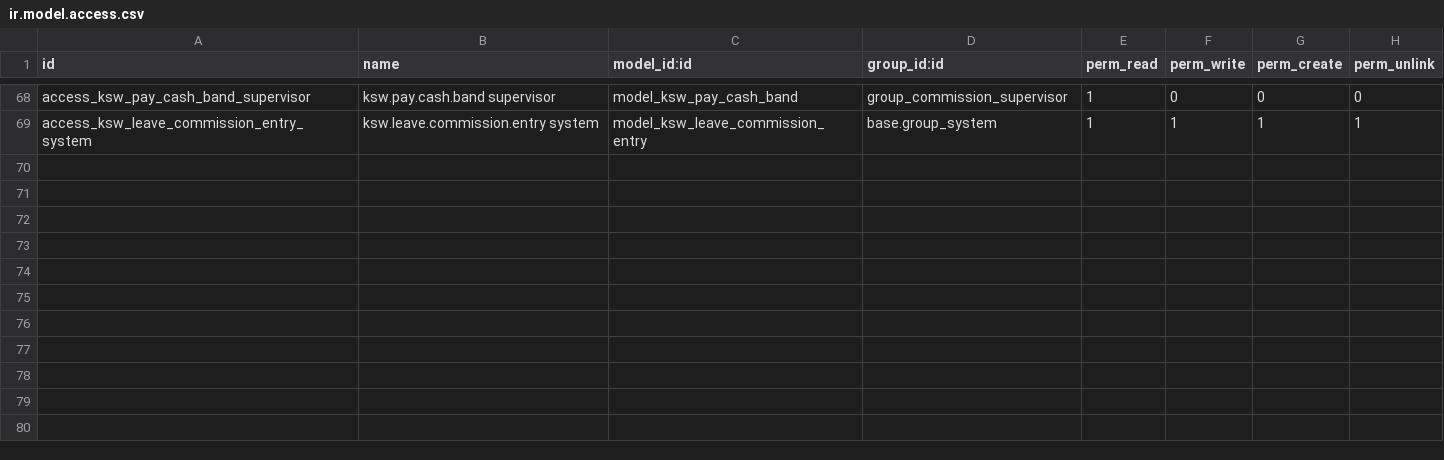
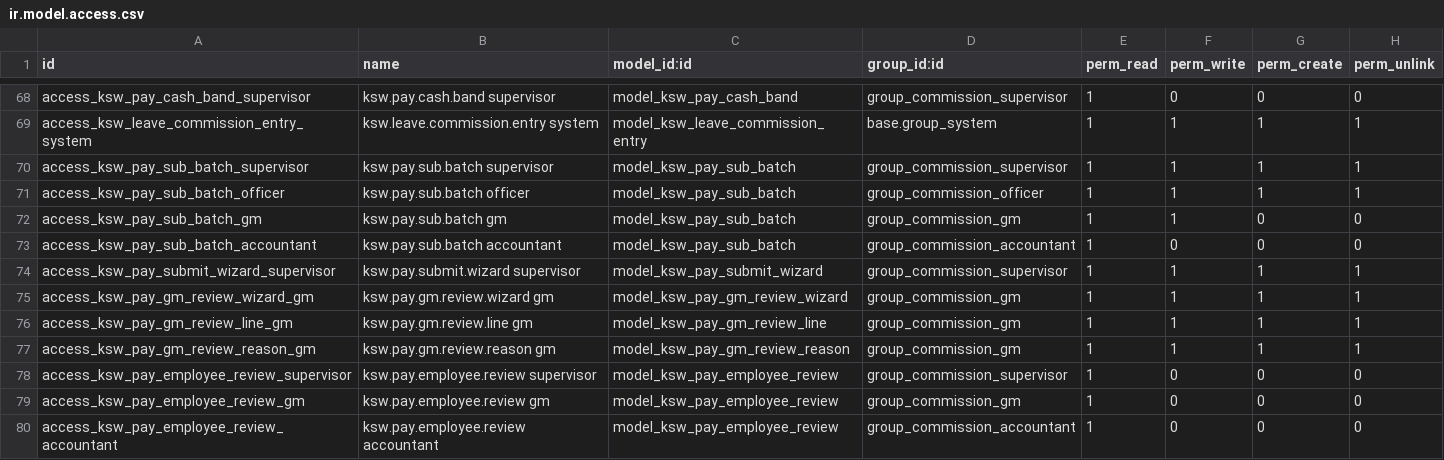
Before and after one commit to mohammedJ-Sadiq/KSW, a CSV file: custom_addons/KSW/KSW_commissions/security/ir.model.access.csv, drawn as a sheet; only a part is shown, gaps mark what is left out; the diff names each change by its address in the sheet, - before the commit and + after, or states it on an @@ line.

Commit message:
feat: Add employee review and sub-batch views for commission processing
- Introduced new XML views for employee reviews and sub-batches in the KSW commissions module.
- Created templates for displaying employee review sections with detailed entries and subtotals.
- Implemented forms and lists for managing sub-batches, including submission and approval processes.
- Added wizards for submitting components to the General Manager and handling reviews.
- Enhanced migration scripts for handling attendance sheets and approved leaves, ensuring data integrity.

```diff
--- a/custom_addons/KSW/KSW_commissions/security/ir.model.access.csv
+++ b/custom_addons/KSW/KSW_commissions/security/ir.model.access.csv
+row 70: access_ksw_pay_sub_batch_supervisor | ksw.pay.sub.batch supervisor | model_ksw_pay_sub_batch | group_commission_supervisor | 1 | 1 | 1 | 1
+row 71: access_ksw_pay_sub_batch_officer | ksw.pay.sub.batch officer | model_ksw_pay_sub_batch | group_commission_officer | 1 | 1 | 1 | 1
+row 72: access_ksw_pay_sub_batch_gm | ksw.pay.sub.batch gm | model_ksw_pay_sub_batch | group_commission_gm | 1 | 1 | 0 | 0
+row 73: access_ksw_pay_sub_batch_accountant | ksw.pay.sub.batch accountant | model_ksw_pay_sub_batch | group_commission_accountant | 1 | 0 | 0 | 0
+row 74: access_ksw_pay_submit_wizard_supervisor | ksw.pay.submit.wizard supervisor | model_ksw_pay_submit_wizard | group_commission_supervisor | 1 | 1 | 1 | 1
+row 75: access_ksw_pay_gm_review_wizard_gm | ksw.pay.gm.review.wizard gm | model_ksw_pay_gm_review_wizard | group_commission_gm | 1 | 1 | 1 | 1
+row 76: access_ksw_pay_gm_review_line_gm | ksw.pay.gm.review.line gm | model_ksw_pay_gm_review_line | group_commission_gm | 1 | 1 | 1 | 1
+row 77: access_ksw_pay_gm_review_reason_gm | ksw.pay.gm.review.reason gm | model_ksw_pay_gm_review_reason | group_commission_gm | 1 | 1 | 1 | 1
+row 78: access_ksw_pay_employee_review_supervisor | ksw.pay.employee.review supervisor | model_ksw_pay_employee_review | group_commission_supervisor | 1 | 0 | 0 | 0
+row 79: access_ksw_pay_employee_review_gm | ksw.pay.employee.review gm | model_ksw_pay_employee_review | group_commission_gm | 1 | 0 | 0 | 0
+row 80: access_ksw_pay_employee_review_accountant | ksw.pay.employee.review accountant | model_ksw_pay_employee_review | group_commission_accountant | 1 | 0 | 0 | 0
```
Also changed, not shown: 39 other files.
